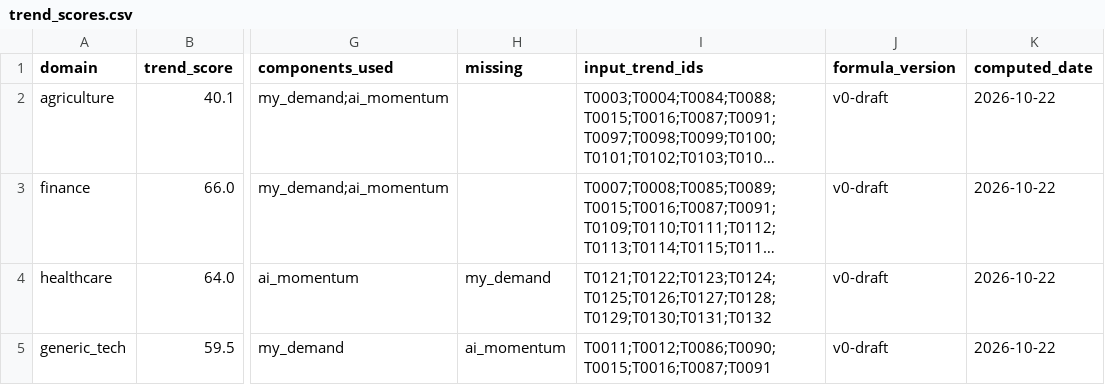
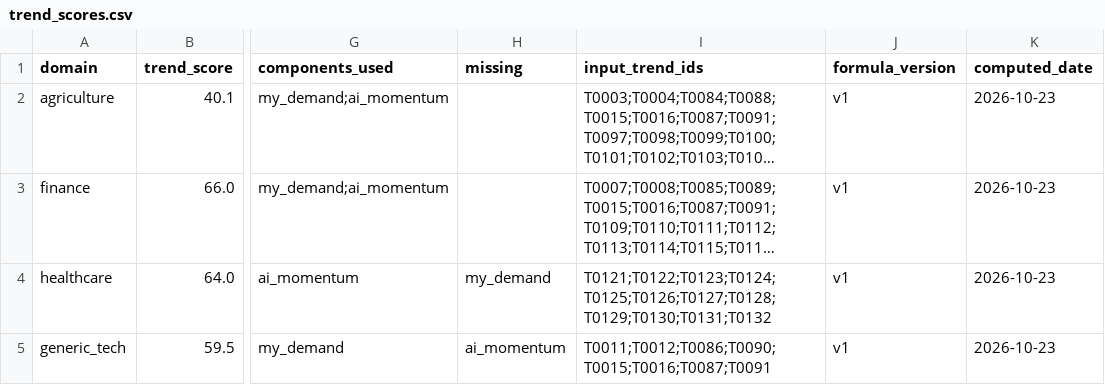
Before and after one commit to pekoremon/future-skills, a CSV file: data/trend_scores.csv, drawn as a sheet; only a part is shown, gaps mark what is left out; long unchanged cells end in …; the diff names each change by its address in the sheet, - before the commit and + after, or states it on an @@ line.

```diff
--- a/data/trend_scores.csv
+++ b/data/trend_scores.csv
-J2:J5 (formula_version): v0-draft
+J2:J5 (formula_version): v1
-K2:K5 (computed_date): 2026-10-22
+K2:K5 (computed_date): 2026-10-23
```
Also changed, not shown: 5 other files.
